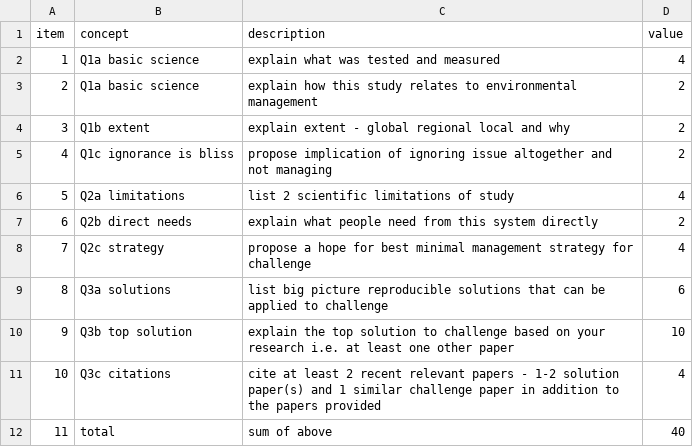
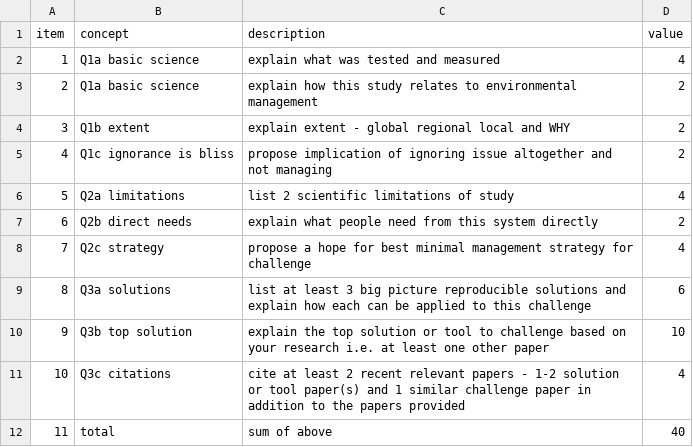
Before and after one commit to cjlortie/bio4enviro, a CSV file: key_tests.csv, drawn as a sheet.

```diff
--- a/key_tests.csv
+++ b/key_tests.csv
@@ -3,3 +3,3 @@ item,concept,description,value
 2,Q1a basic science,explain how this study relates to environmental management,2
-3,Q1b extent,explain extent - global regional local and why,2
+3,Q1b extent,explain extent - global regional local and WHY,2
 4,Q1c ignorance is bliss,propose implication of ignoring issue altogether and not managing,2
@@ -8,5 +8,5 @@ item,concept,description,value
 7,Q2c strategy,propose a hope for best minimal management strategy for challenge,4
-8,Q3a solutions,list big picture reproducible solutions that can be applied to challenge,6
-9,Q3b top solution,explain the top solution to challenge based on your research i.e. at least one other paper,10
-10,Q3c citations,cite at least 2 recent relevant papers - 1-2 solution paper(s) and 1 similar challenge paper in addition to the papers provided,4
+8,Q3a solutions,list at least 3 big picture reproducible solutions and explain how each can be applied to this challenge,6
+9,Q3b top solution,explain the top solution or tool to challenge based on your research i.e. at least one other paper,10
+10,Q3c citations,cite at least 2 recent relevant papers - 1-2 solution or tool paper(s) and 1 similar challenge paper in addition to the papers provided,4
 11,total,sum of above,40
```
Also changed, not shown: 1 other file.
